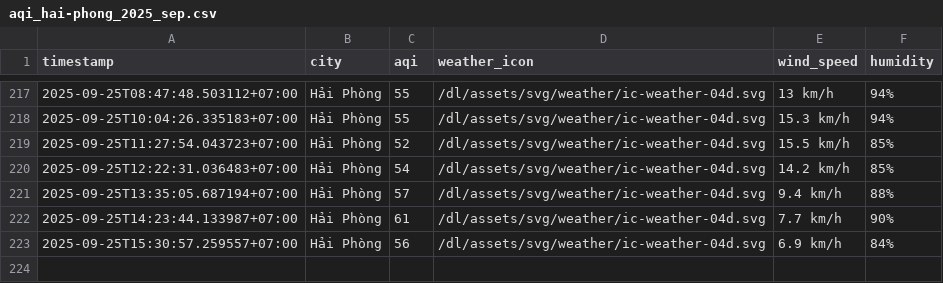
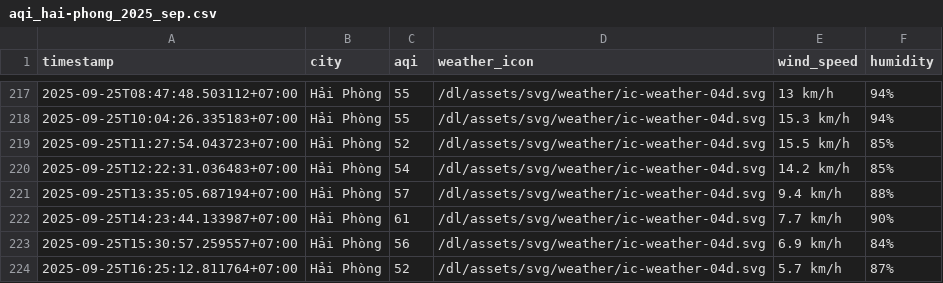
Before and after one commit to HiAmNear/iqair-crawling, a CSV file: result/hai-phong/aqi_hai-phong_2025_sep.csv, drawn as a sheet; only a part is shown, gaps mark what is left out.

```diff
--- a/result/hai-phong/aqi_hai-phong_2025_sep.csv
+++ b/result/hai-phong/aqi_hai-phong_2025_sep.csv
@@ -223 +223,2 @@ timestamp,city,aqi,weather_icon,wind_speed,humidity
 2025-09-25T15:30:57.259557+07:00,Hải Phòng,56,/dl/assets/svg/weather/ic-weather-04d.svg,6.9 km/h,84%
+2025-09-25T16:25:12.811764+07:00,Hải Phòng,52,/dl/assets/svg/weather/ic-weather-04d.svg,5.7 km/h,87%
```
Also changed, not shown: result/can-tho/aqi_can-tho_2025_sep.csv, result/da-nang/aqi_da-nang_2025_sep.csv, 4 other files.
